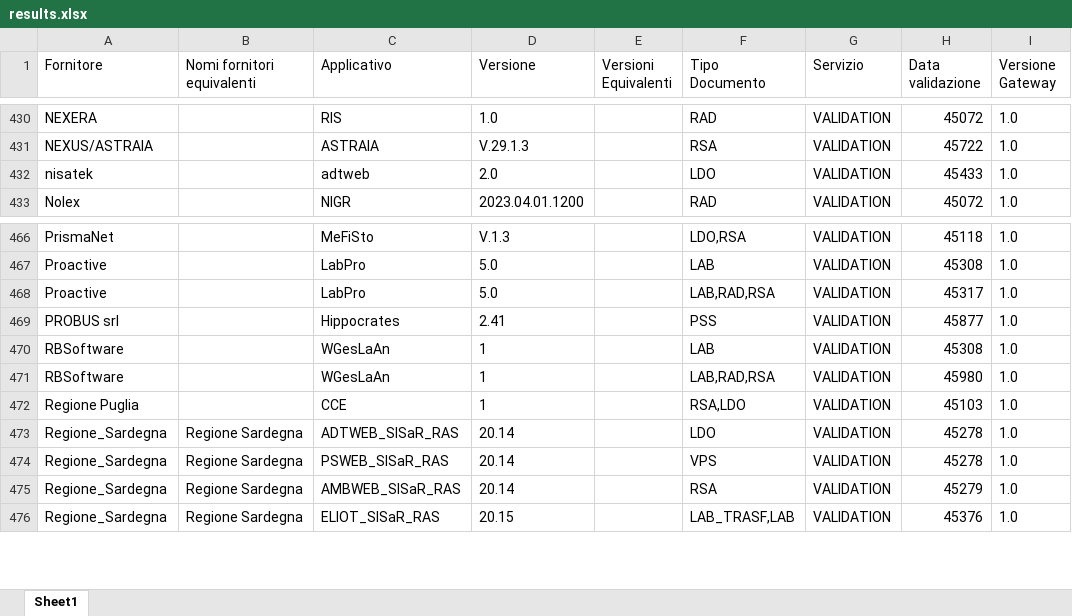
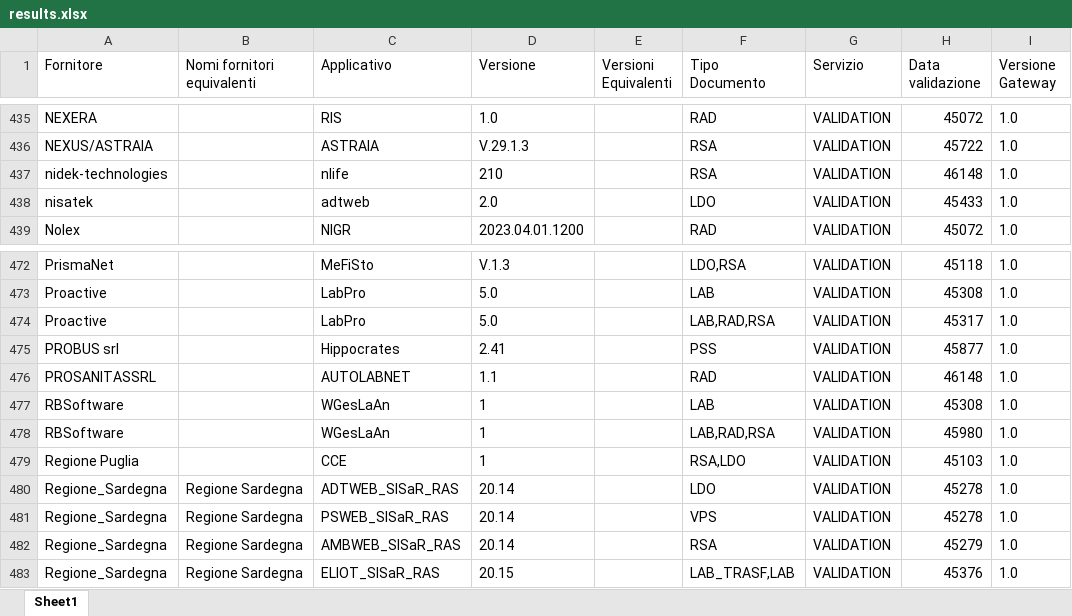
Before and after one commit to ministero-salute/it-fse-accreditati, an Excel workbook: RESULTS/results.xlsx, sheet Sheet1, drawn as a sheet; only a part is shown, gaps mark what is left out; values as stored, in another font and other column widths than the file's, no borders; the diff covers the shown part only; the diff names each change by its address in the sheet, - before the commit and + after, or states it on an @@ line.

```diff
--- a/RESULTS/results.xlsx (sheet Sheet1)
+++ b/RESULTS/results.xlsx (sheet Sheet1)
+row 437: nidek-technologies |  | nlife | 210 |  | RSA | VALIDATION | 46148 | 1.0
+row 476: PROSANITASSRL |  | AUTOLABNET | 1.1 |  | RAD | VALIDATION | 46148 | 1.0
```
Also changed, not shown: 5 added rows elsewhere in this sheet, 2 other files.
